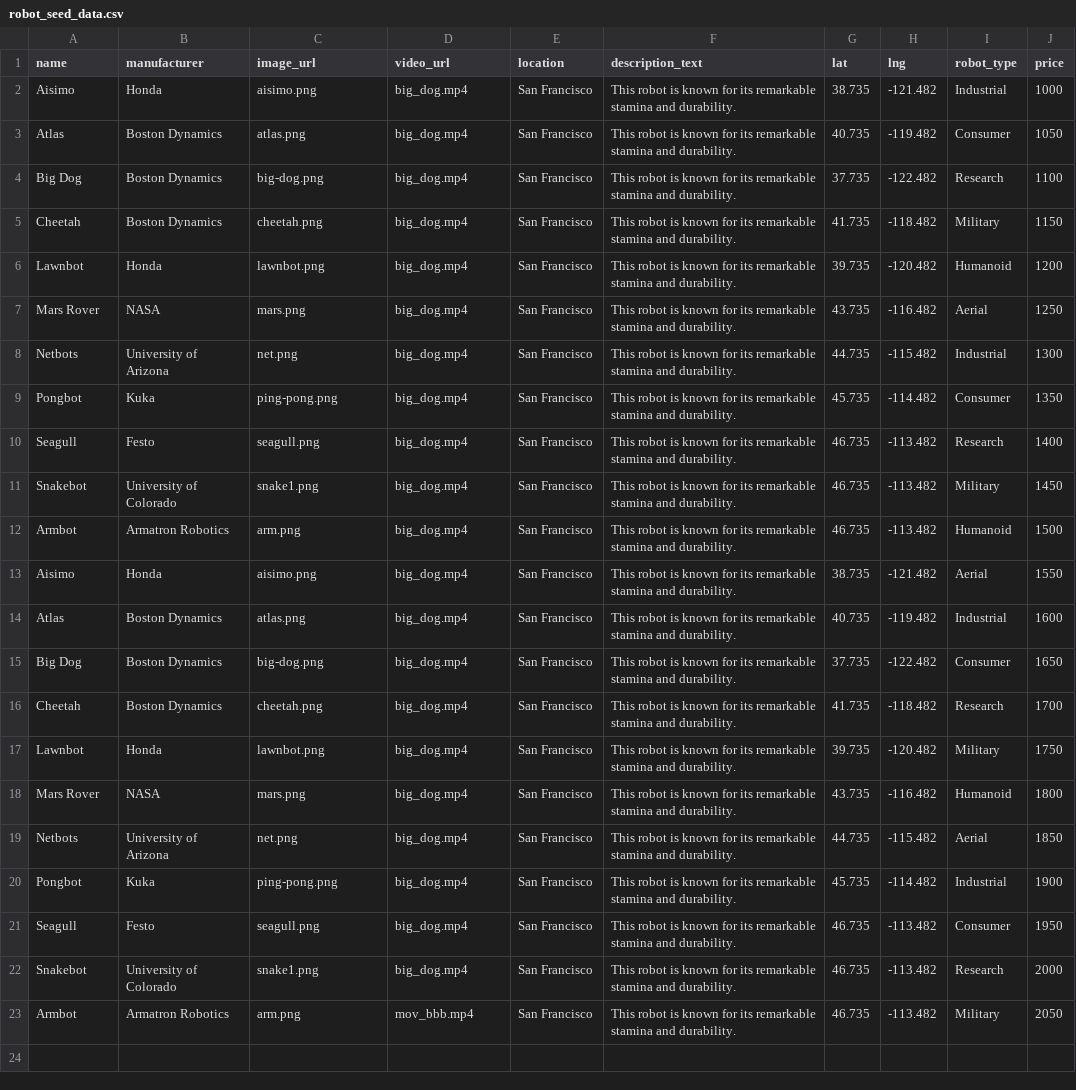
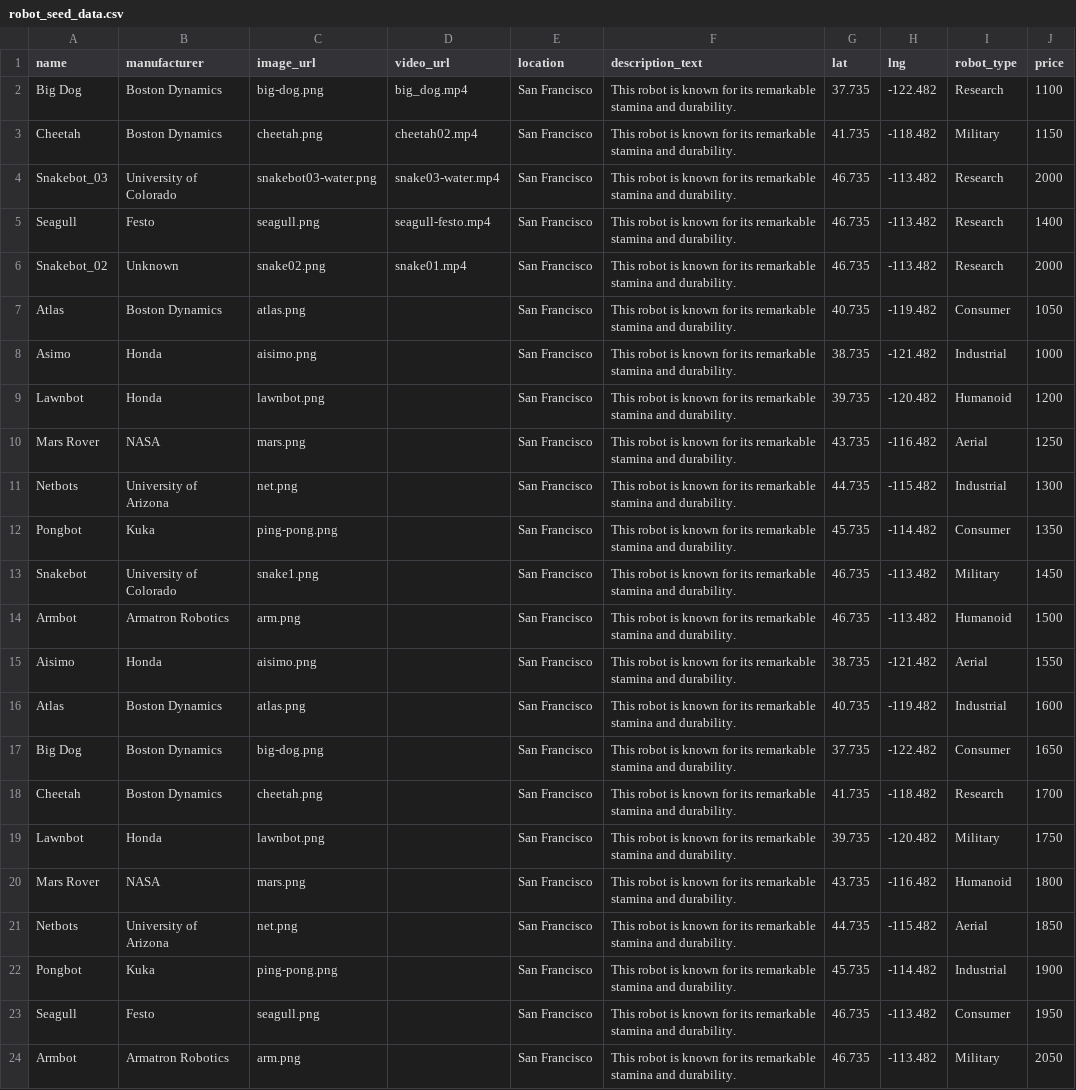
Before and after one commit to Matt-Hill-83/RentMyRobot, a CSV file: robot_seed_data.csv, drawn as a sheet; removed rows and columns are numbered as before the commit, all else as after; the diff names each change by its address in the sheet, - before the commit and + after, or states it on an @@ line.

Commit message:
added robot videos

```diff
--- a/robot_seed_data.csv
+++ b/robot_seed_data.csv
-row 2: Aisimo | Honda | aisimo.png | big_dog.mp4 | San Francisco | This robot is known for its remarkable stamina and durability. | 38.735 | -121.482 | Industrial | 1000
-row 3: Atlas | Boston Dynamics | atlas.png | big_dog.mp4 | San Francisco | This robot is known for its remarkable stamina and durability. | 40.735 | -119.482 | Consumer | 1050
-D3 (video_url): big_dog.mp4
+D3 (video_url): cheetah02.mp4
+row 4: Snakebot_03 | University of Colorado | snakebot03-water.png | snake03-water.mp4 | San Francisco | This robot is known for its remarkable stamina and durability. | 46.735 | -113.482 | Research | 2000
+row 5: Seagull | Festo | seagull.png | seagull-festo.mp4 | San Francisco | This robot is known for its remarkable stamina and durability. | 46.735 | -113.482 | Research | 1400
+row 6: Snakebot_02 | Unknown | snake02.png | snake01.mp4 | San Francisco | This robot is known for its remarkable stamina and durability. | 46.735 | -113.482 | Research | 2000
+row 7: Atlas | Boston Dynamics | atlas.png |  | San Francisco | This robot is known for its remarkable stamina and durability. | 40.735 | -119.482 | Consumer | 1050
+row 8: Asimo | Honda | aisimo.png |  | San Francisco | This robot is known for its remarkable stamina and durability. | 38.735 | -121.482 | Industrial | 1000
-D9:D12 (video_url): big_dog.mp4
+D9:D12 (video_url): (empty)
-row 10: Seagull | Festo | seagull.png | big_dog.mp4 | San Francisco | This robot is known for its remarkable stamina and durability. | 46.735 | -113.482 | Research | 1400
-D13:D23 (video_url): big_dog.mp4
+D13:D23 (video_url): (empty)
-row 22: Snakebot | University of Colorado | snake1.png | big_dog.mp4 | San Francisco | This robot is known for its remarkable stamina and durability. | 46.735 | -113.482 | Research | 2000
-D24 (video_url): mov_bbb.mp4
+D24 (video_url): (empty)
```
Also changed, not shown: 9 other files.
